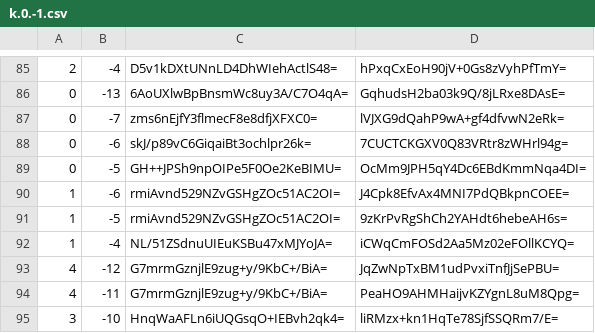
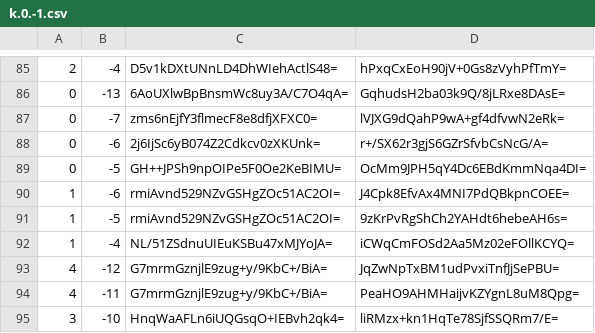
Before and after one commit to GrimCraftMaps/Escapism_Overworld-, a CSV file: tiles/zoom.-2/metadata/k.0.-1.csv, drawn as a sheet; only a part is shown, gaps mark what is left out.

```diff
--- a/tiles/zoom.-2/metadata/k.0.-1.csv
+++ b/tiles/zoom.-2/metadata/k.0.-1.csv
@@ -87,3 +87,3 @@
 0,-7,zms6nEjfY3flmecF8e8dfjXFXC0=,lVJXG9dQahP9wA+gf4dfvwN2eRk=
-0,-6,skJ/p89vC6GiqaiBt3ochlpr26k=,7CUCTCKGXV0Q83VRtr8zWHrl94g=
+0,-6,2j6IjSc6yB074Z2Cdkcv0zXKUnk=,r+/SX62r3gjS6GZrSfvbCsNcG/A=
 0,-5,GH++JPSh9npOIPe5F0Oe2KeBIMU=,OcMm9JPH5qY4Dc6EBdKmmNqa4DI=
```
Also changed, not shown: tiles/zoom.-1/metadata/k.-1.-1.csv, tiles/zoom.-1/metadata/k.-1.0.csv, 37 other files.
